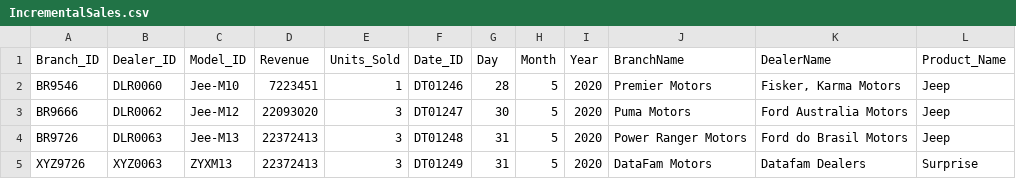
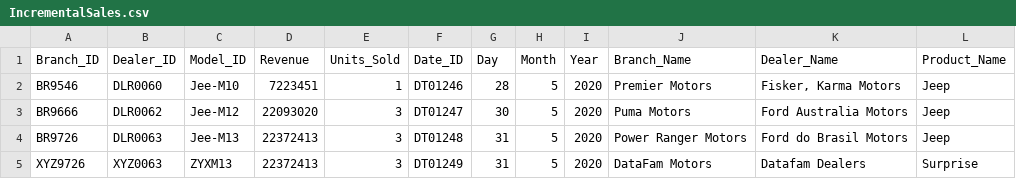
Before and after one commit to tahir007malik/incrementalDataAnalytics, a CSV file: Data/IncrementalSales.csv, drawn as a sheet.

Commit message:
updated column names from /Data

```diff
--- a/Data/IncrementalSales.csv
+++ b/Data/IncrementalSales.csv
@@ -1,2 +1,2 @@
-Branch_ID,Dealer_ID,Model_ID,Revenue,Units_Sold,Date_ID,Day,Month,Year,BranchName,DealerName,Product_Name
+Branch_ID,Dealer_ID,Model_ID,Revenue,Units_Sold,Date_ID,Day,Month,Year,Branch_Name,Dealer_Name,Product_Name
 BR9546,DLR0060,Jee-M10,7223451,1,DT01246,28,5,2020,Premier Motors,"Fisker, Karma Motors",Jeep
```
Also changed, not shown: Data/SalesData.csv.
